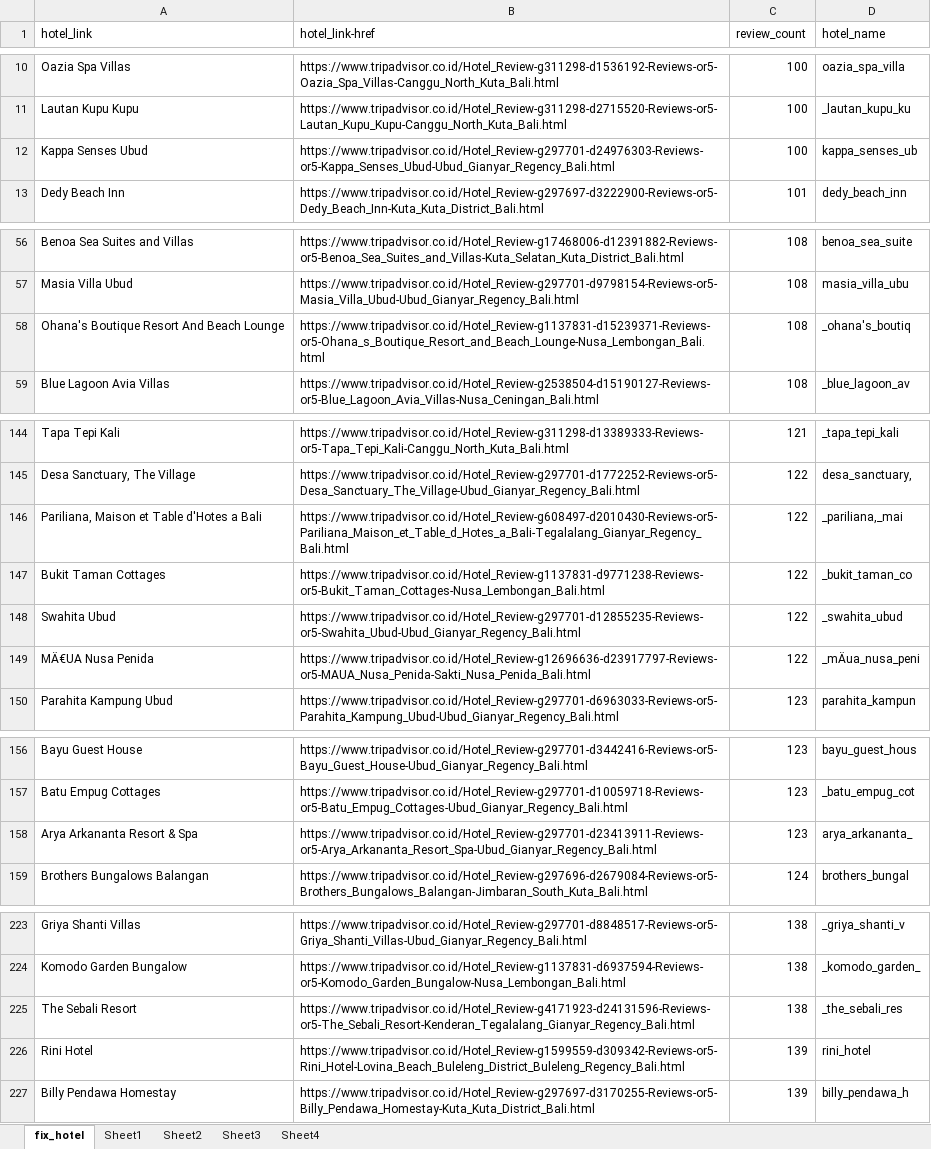
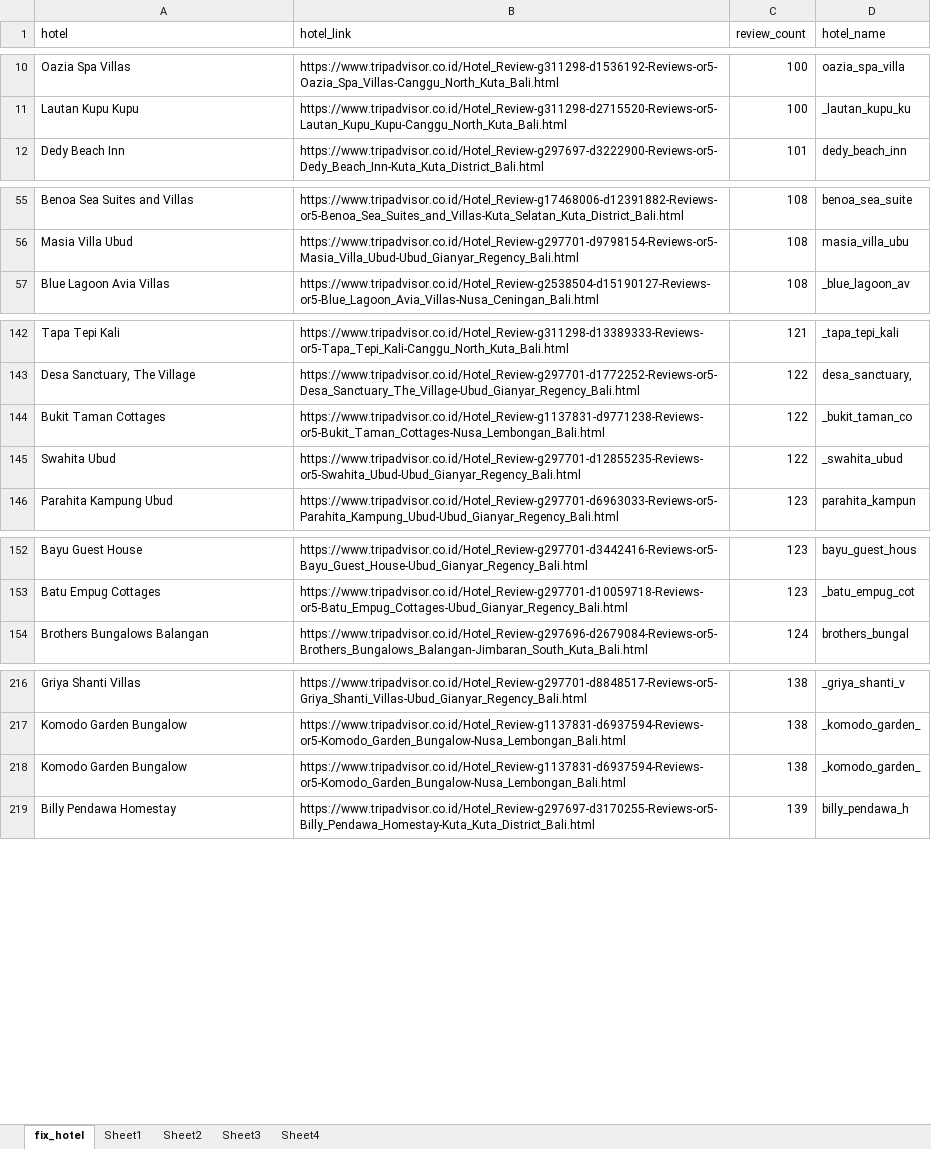
Before and after one commit to prentinobarus/tripadvisor_omsa, an Excel workbook: fix_hotel.xlsx, sheet fix_hotel, drawn as a sheet; only a part is shown, gaps mark what is left out; values as stored, in another font and other column widths than the file's, no cell formats; removed rows and columns are numbered as before the commit, all else as after; the diff covers the shown part only; the diff names each change by its address in the sheet, - before the commit and + after, or states it on an @@ line.

Commit message:
New Hotel Added #2

```diff
--- a/fix_hotel.xlsx (sheet fix_hotel)
+++ b/fix_hotel.xlsx (sheet fix_hotel)
-A1: hotel_link
+A1: hotel
-B1: hotel_link-href
+B1: hotel_link
-row 12: Kappa Senses Ubud | https://www.tripadvisor.co.id/Hotel_Review-g297701-d24976303-Reviews-or5-Kappa_Senses_Ubud-Ubud_Gianyar_Regency_Bali.html | 100 | kappa_senses_ub
-row 58: Ohana's Boutique Resort And Beach Lounge | https://www.tripadvisor.co.id/Hotel_Review-g1137831-d15239371-Reviews-or5-Ohana_s_Boutique_Resort_and_Beach_Lounge-Nusa_Lembongan_Bali.html | 108 | _ohana's_boutiq
-row 146: Pariliana, Maison et Table d'Hotes a Bali | https://www.tripadvisor.co.id/Hotel_Review-g608497-d2010430-Reviews-or5-Pariliana_Maison_et_Table_d_Hotes_a_Bali-Tegalalang_Gianyar_Regency_Bali.html | 122 | _pariliana,_mai
-row 149: MÄ€UA Nusa Penida | https://www.tripadvisor.co.id/Hotel_Review-g12696636-d23917797-Reviews-or5-MAUA_Nusa_Penida-Sakti_Nusa_Penida_Bali.html | 122 | _mÄua_nusa_peni
-row 158: Arya Arkananta Resort & Spa | https://www.tripadvisor.co.id/Hotel_Review-g297701-d23413911-Reviews-or5-Arya_Arkananta_Resort_Spa-Ubud_Gianyar_Regency_Bali.html | 123 | arya_arkananta_
-row 225: The Sebali Resort | https://www.tripadvisor.co.id/Hotel_Review-g4171923-d24131596-Reviews-or5-The_Sebali_Resort-Kenderan_Tegalalang_Gianyar_Regency_Bali.html | 138 | _the_sebali_res
-row 226: Rini Hotel | https://www.tripadvisor.co.id/Hotel_Review-g1599559-d309342-Reviews-or5-Rini_Hotel-Lovina_Beach_Buleleng_District_Buleleng_Regency_Bali.html | 139 | rini_hotel
+row 218: Komodo Garden Bungalow | https://www.tripadvisor.co.id/Hotel_Review-g1137831-d6937594-Reviews-or5-Komodo_Garden_Bungalow-Nusa_Lembongan_Bali.html | 138 | _komodo_garden_
```
Also changed, not shown: 4 removed rows and 4 edited cells elsewhere in this sheet, cell formats, 8 other files.
